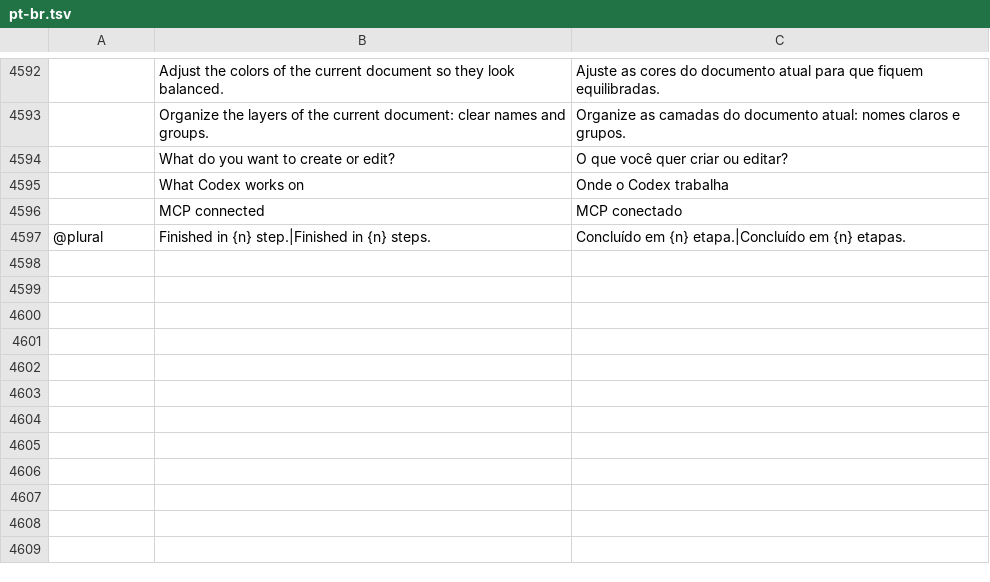
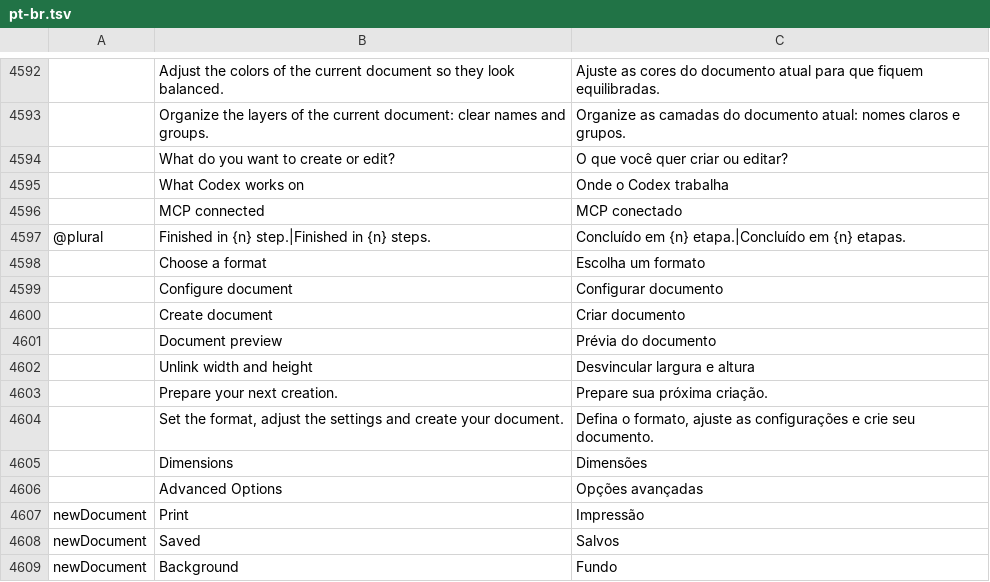
Before and after one commit to fernandinhomartins40/fuseopenphoto, a TSV file: crates/ui-egui/src/i18n/pt-br.tsv, drawn as a sheet; only a part is shown, gaps mark what is left out; the diff names each change by its address in the sheet, - before the commit and + after, or states it on an @@ line.

```diff
--- a/crates/ui-egui/src/i18n/pt-br.tsv
+++ b/crates/ui-egui/src/i18n/pt-br.tsv
+row 4598:  | Choose a format | Escolha um formato
+row 4599:  | Configure document | Configurar documento
+row 4600:  | Create document | Criar documento
+row 4601:  | Document preview | Prévia do documento
+row 4602:  | Unlink width and height | Desvincular largura e altura
+row 4603:  | Prepare your next creation. | Prepare sua próxima criação.
+row 4604:  | Set the format, adjust the settings and create your document. | Defina o formato, ajuste as configurações e crie seu documento.
+row 4605:  | Dimensions | Dimensões
+row 4606:  | Advanced Options | Opções avançadas
+row 4607: newDocument | Print | Impressão
+row 4608: newDocument | Saved | Salvos
+row 4609: newDocument | Background | Fundo
```
Also changed, not shown: 5 other files.
